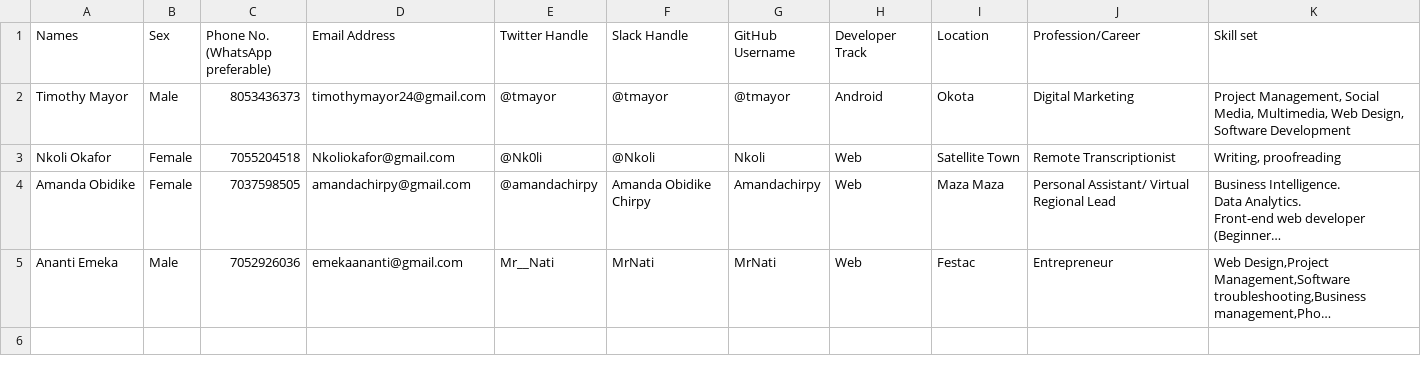
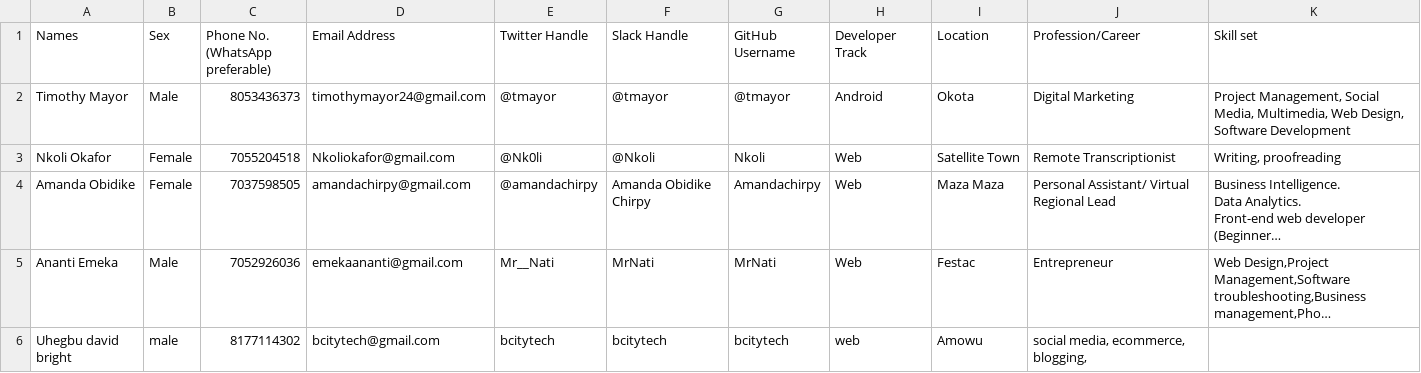
Before and after one commit to tmayor/Community-Page, a CSV file: OkotaDevs Community Members.csv, drawn as a sheet; long unchanged cells end in …; the diff names each change by its address in the sheet, - before the commit and + after, or states it on an @@ line.

Commit message:
Added My Details

```diff
--- a/OkotaDevs Community Members.csv
+++ b/OkotaDevs Community Members.csv
+row 6: Uhegbu david bright | male | 8177114302 | bcitytech@gmail.com | bcitytech | bcitytech | bcitytech | web | Amowu | social media, ecommerce, blogging,
```
